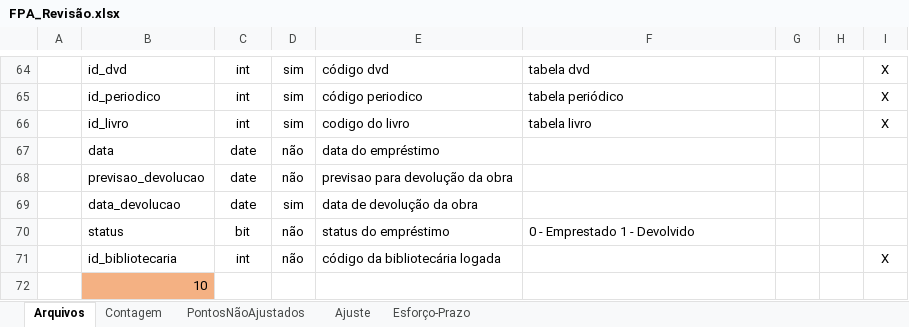
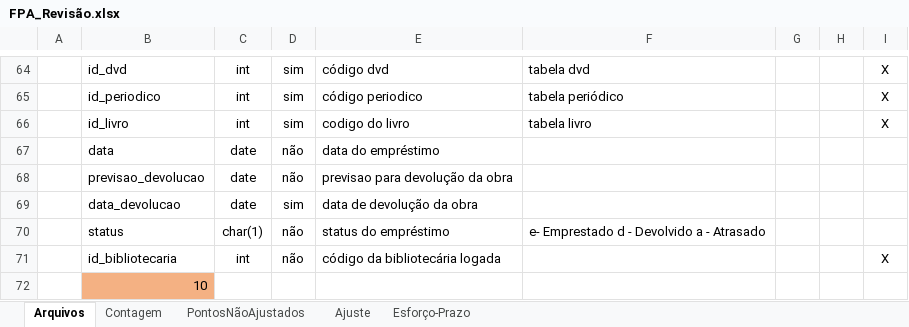
Before and after one commit to Frauches/TCC, an Excel workbook: Documentos/Planilhas - Tabelas - Quadros/FPA_Revisão.xlsx, sheet Arquivos, drawn as a sheet; only a part is shown, gaps mark what is left out; values as stored, in another font and other column widths than the file's, no borders; the diff names each change by its address in the sheet, - before the commit and + after, or states it on an @@ line.

```diff
--- a/Documentos/Planilhas - Tabelas - Quadros/FPA_Revisão.xlsx (sheet Arquivos)
+++ b/Documentos/Planilhas - Tabelas - Quadros/FPA_Revisão.xlsx (sheet Arquivos)
-C70: bit
+C70: char(1)
-F70: 0 - Emprestado 1 - Devolvido
+F70: e- Emprestado d - Devolvido a - Atrasado
```
Also changed, not shown: sheet Contagem.
